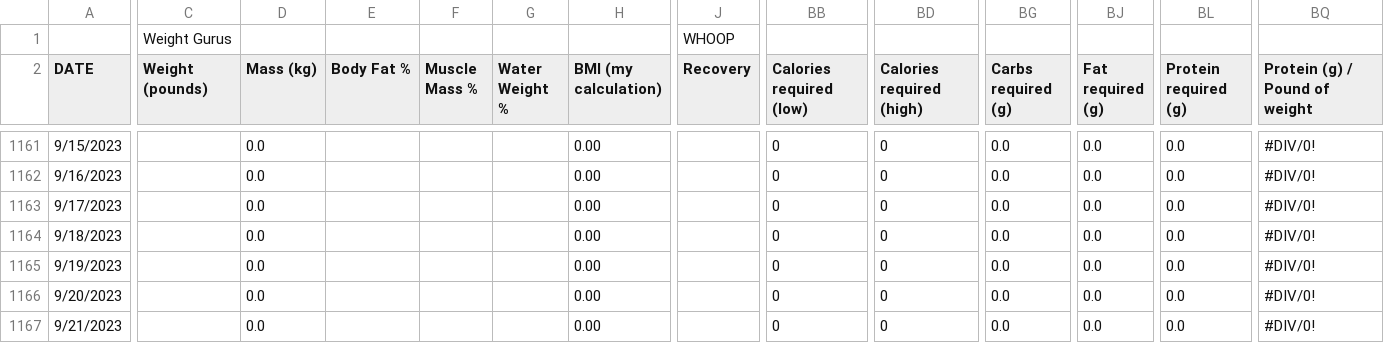
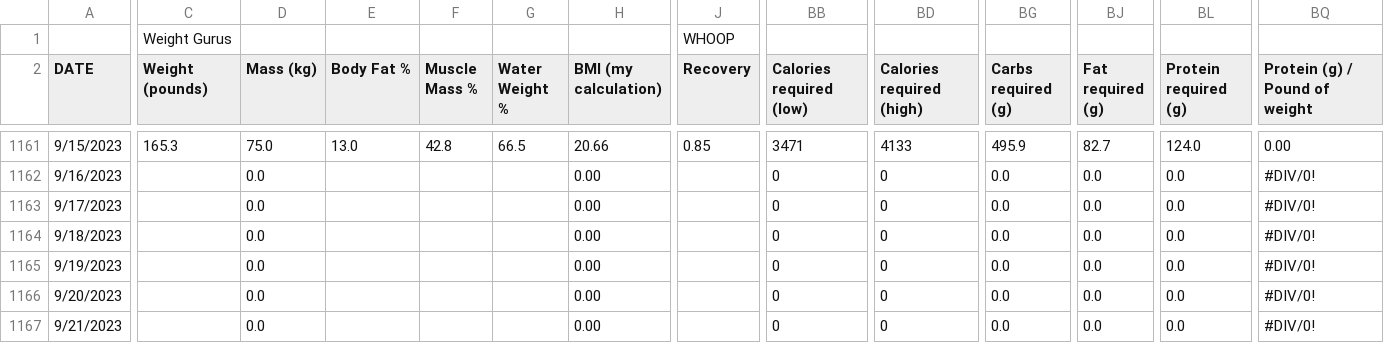
Before and after one commit to ptsouth97/traininglogWebserver, a CSV file: trainingLog.csv, drawn as a sheet; only a part is shown, gaps mark what is left out; the diff covers the shown part only; the diff names each change by its address in the sheet, - before the commit and + after, or states it on an @@ line.

```diff
--- a/trainingLog.csv
+++ b/trainingLog.csv
-C1161 (Weight (pounds)): (empty)
+C1161 (Weight (pounds)): 165.3
-D1161 (Mass (kg)): 0.0
+D1161 (Mass (kg)): 75.0
-E1161 (Body Fat %): (empty)
+E1161 (Body Fat %): 13.0
-F1161 (Muscle Mass %): (empty)
+F1161 (Muscle Mass %): 42.8
-G1161 (Water Weight %): (empty)
+G1161 (Water Weight %): 66.5
-H1161 (BMI (my calculation)): 0.00
+H1161 (BMI (my calculation)): 20.66
-J1161 (Recovery): (empty)
+J1161 (Recovery): 0.85
-BB1161 (Calories required (low)): 0
+BB1161 (Calories required (low)): 3471
-BD1161 (Calories required (high)): 0
+BD1161 (Calories required (high)): 4133
-BG1161 (Carbs required (g)): 0.0
+BG1161 (Carbs required (g)): 495.9
-BJ1161 (Fat required (g)): 0.0
+BJ1161 (Fat required (g)): 82.7
-BL1161 (Protein required (g)): 0.0
+BL1161 (Protein required (g)): 124.0
-BQ1161 (Protein (g) / Pound of weight): #DIV/0!
+BQ1161 (Protein (g) / Pound of weight): 0.00
```
Also changed, not shown: 44 edited cells elsewhere in this file, 6 other files.
